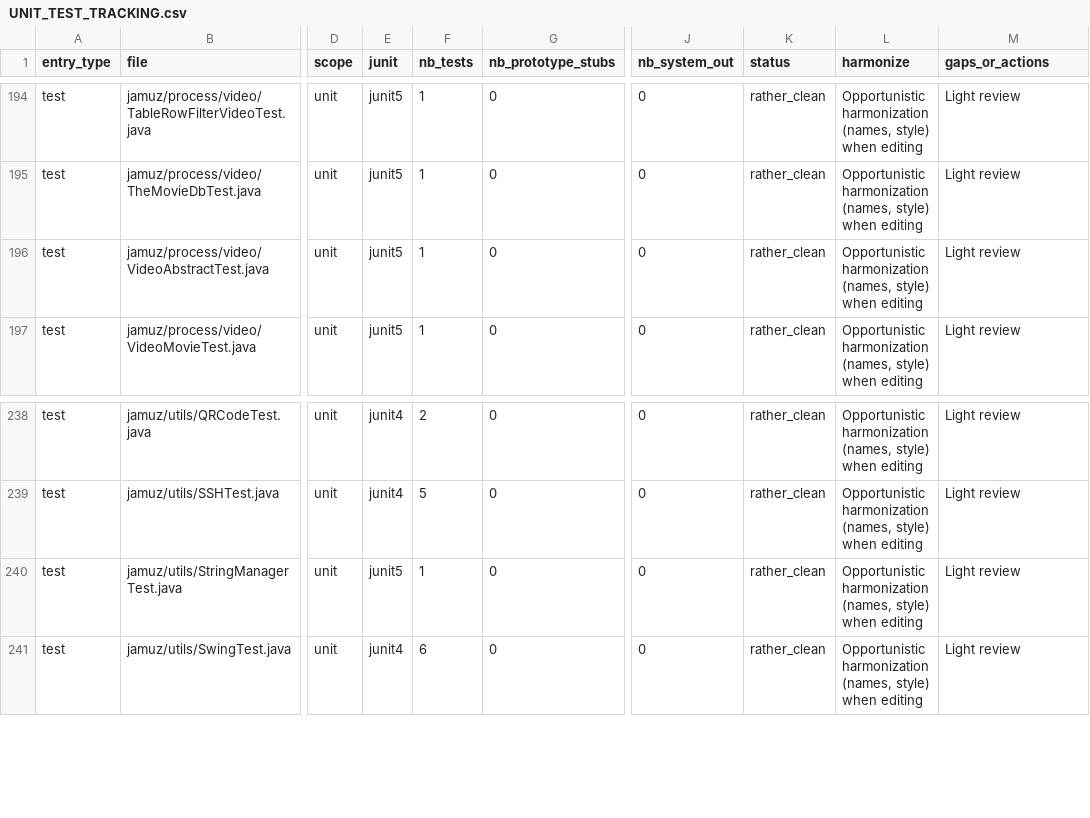
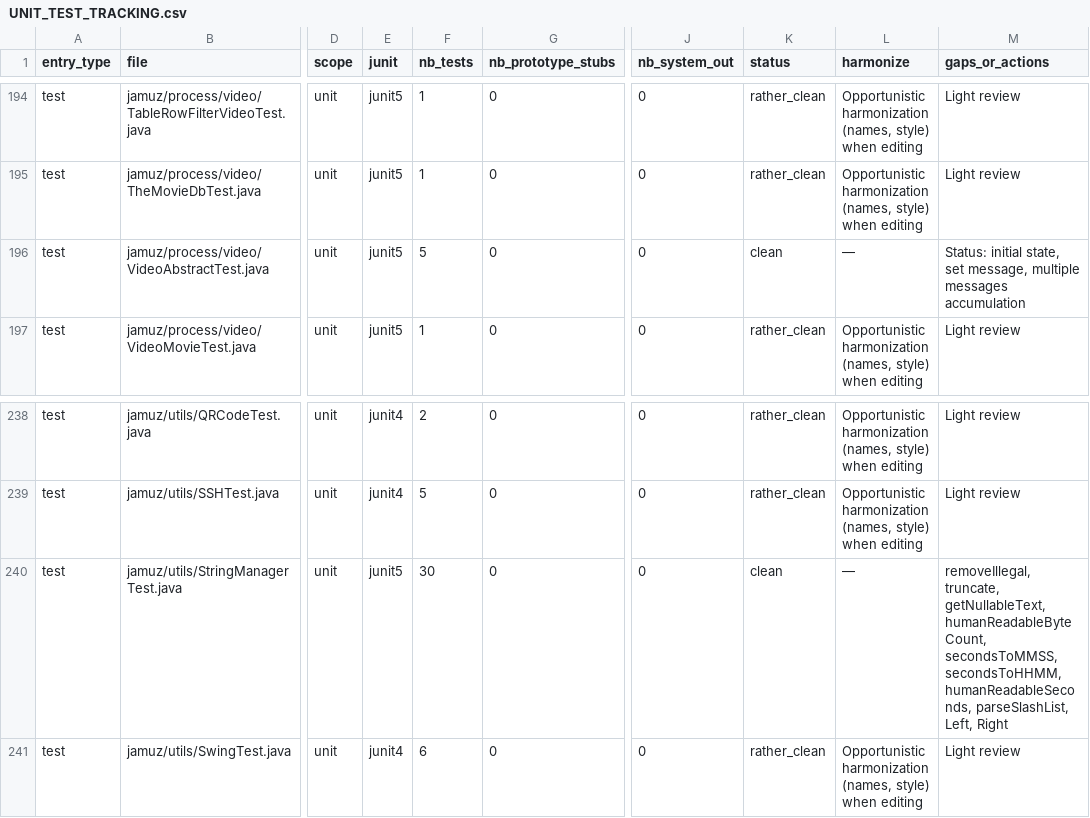
Before and after one commit to phramusca/JaMuz, a CSV file: UNIT_TEST_TRACKING.csv, drawn as a sheet; only a part is shown, gaps mark what is left out; the diff names each change by its address in the sheet, - before the commit and + after, or states it on an @@ line.

```diff
--- a/UNIT_TEST_TRACKING.csv
+++ b/UNIT_TEST_TRACKING.csv
-F196 (nb_tests): 1
+F196 (nb_tests): 5
-K196 (status): rather_clean
+K196 (status): clean
-L196 (harmonize): Opportunistic harmonization (names, style) when editing
+L196 (harmonize): —
-M196 (gaps_or_actions): Light review
+M196 (gaps_or_actions): Status: initial state, set message, multiple messages accumulation
-F240 (nb_tests): 1
+F240 (nb_tests): 30
-K240 (status): rather_clean
+K240 (status): clean
-L240 (harmonize): Opportunistic harmonization (names, style) when editing
+L240 (harmonize): —
-M240 (gaps_or_actions): Light review
+M240 (gaps_or_actions): removeIllegal, truncate, getNullableText, humanReadableByteCount, secondsToMMSS, secondsToHHMM, humanReadableSeconds, parseSlashList, Left, Right
```
Also changed, not shown: 3 other files.
